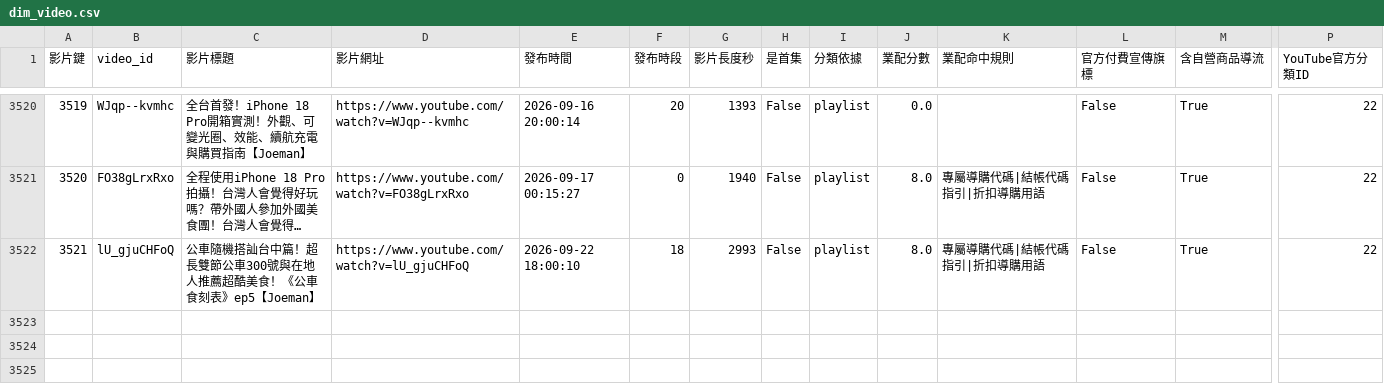
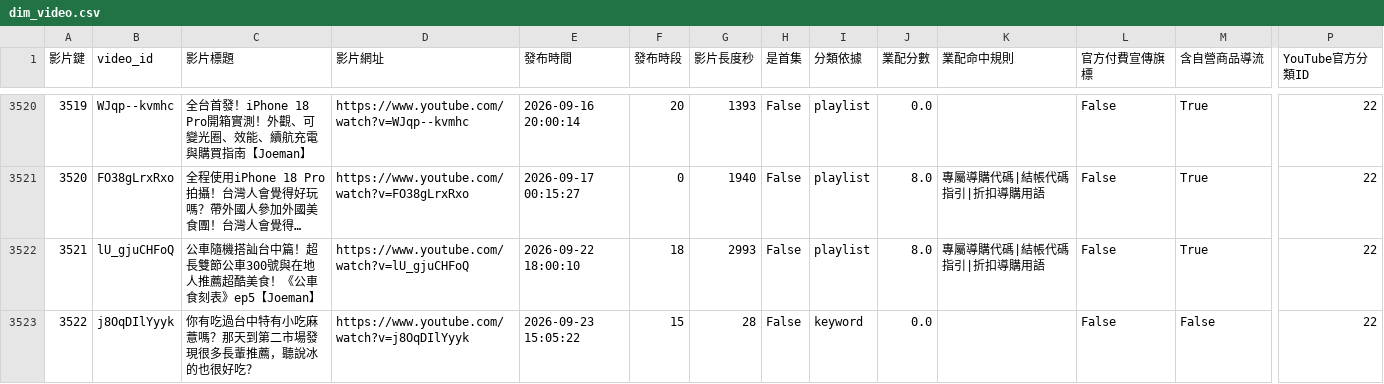
Before and after one commit to joker8604169-cloud/joeman-youtube-analytics, a CSV file: data/processed/star/dim_video.csv, drawn as a sheet; only a part is shown, gaps mark what is left out; long unchanged cells end in …; rows hold the shown columns only; the diff names each change by its address in the sheet, - before the commit and + after, or states it on an @@ line.

```diff
--- a/data/processed/star/dim_video.csv
+++ b/data/processed/star/dim_video.csv
+row 3523: 3522 | j8OqDIlYyyk | 你有吃過台中特有小吃麻薏嗎？那天到第二市場發現很多長輩推薦，聽說冰的也很好吃？ | https://www.youtube.com/watch?v=j8OqDIlYyyk | 2026-09-23 15:05:22 | 15 | 28 | False | keyword | 0.0 |  | False | False | 22
```
Also changed, not shown: data/processed/data_notes.csv, data/processed/star/fact_video.csv, 4 other files.
